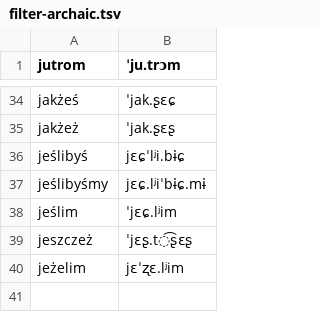
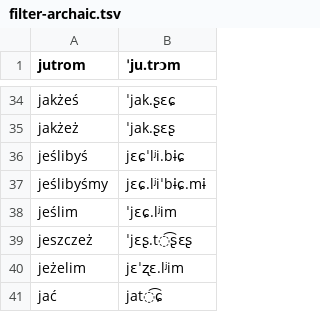
Before and after one commit to jimregan/wolnelektury-speech-corpus, a TSV file: pron-data/filter-archaic.tsv, drawn as a sheet; only a part is shown, gaps mark what is left out.

Commit message:
more

```diff
--- a/pron-data/filter-archaic.tsv
+++ b/pron-data/filter-archaic.tsv
@@ -40 +40,2 @@ jeszczeż	ˈjɛʂ.t͡ʂɛʂ
 jeżelim	jɛˈʐɛ.lʲim
+jać	jat͡ɕ
```
